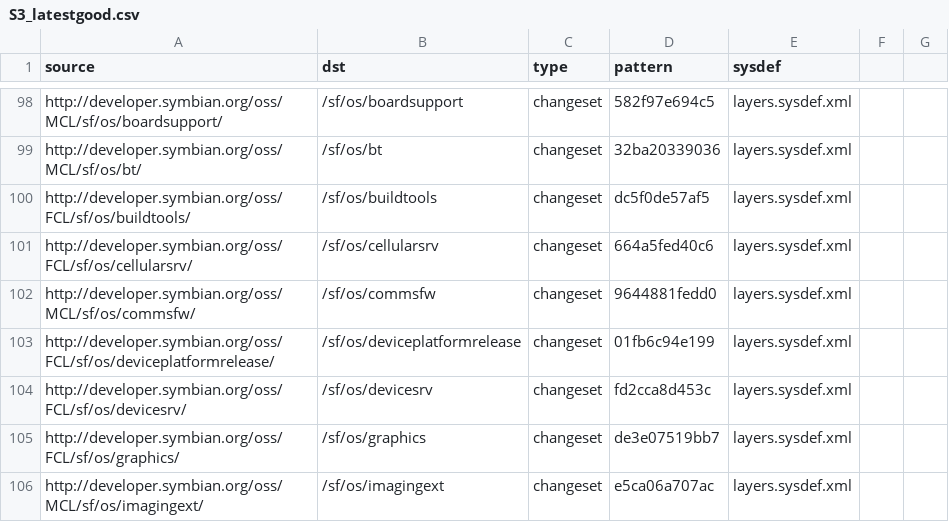
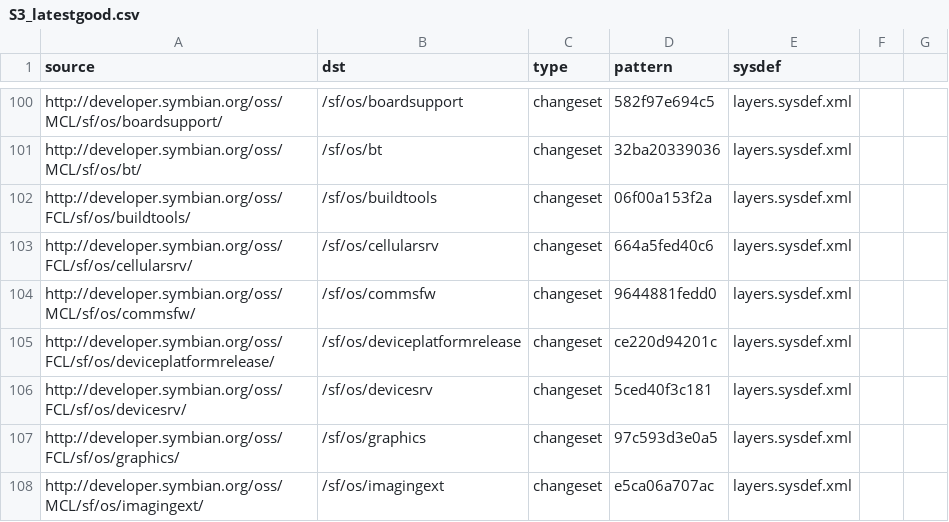
Before and after one commit to fedor4ever/buildmanifest, a CSV file: S3_latestgood.csv, drawn as a sheet; only a part is shown, gaps mark what is left out; the diff covers the shown part only.

```diff
--- a/S3_latestgood.csv
+++ b/S3_latestgood.csv
@@ -99,8 +101,8 @@ http://developer.symbian.org/oss/MCL/sf/os/boardsupport/,/sf/os/boardsupport,cha
 http://developer.symbian.org/oss/MCL/sf/os/bt/,/sf/os/bt,changeset,32ba20339036,layers.sysdef.xml
-http://developer.symbian.org/oss/FCL/sf/os/buildtools/,/sf/os/buildtools,changeset,dc5f0de57af5,layers.sysdef.xml
+http://developer.symbian.org/oss/FCL/sf/os/buildtools/,/sf/os/buildtools,changeset,06f00a153f2a,layers.sysdef.xml
 http://developer.symbian.org/oss/FCL/sf/os/cellularsrv/,/sf/os/cellularsrv,changeset,664a5fed40c6,layers.sysdef.xml
 http://developer.symbian.org/oss/MCL/sf/os/commsfw/,/sf/os/commsfw,changeset,9644881fedd0,layers.sysdef.xml
-http://developer.symbian.org/oss/FCL/sf/os/deviceplatformrelease/,/sf/os/deviceplatformrelease,changeset,01fb6c94e199,layers.sysdef.xml
-http://developer.symbian.org/oss/FCL/sf/os/devicesrv/,/sf/os/devicesrv,changeset,fd2cca8d453c,layers.sysdef.xml
-http://developer.symbian.org/oss/FCL/sf/os/graphics/,/sf/os/graphics,changeset,de3e07519bb7,layers.sysdef.xml
+http://developer.symbian.org/oss/FCL/sf/os/deviceplatformrelease/,/sf/os/deviceplatformrelease,changeset,ce220d94201c,layers.sysdef.xml
+http://developer.symbian.org/oss/FCL/sf/os/devicesrv/,/sf/os/devicesrv,changeset,5ced40f3c181,layers.sysdef.xml
+http://developer.symbian.org/oss/FCL/sf/os/graphics/,/sf/os/graphics,changeset,97c593d3e0a5,layers.sysdef.xml
 http://developer.symbian.org/oss/MCL/sf/os/imagingext/,/sf/os/imagingext,changeset,e5ca06a707ac,layers.sysdef.xml
```
Also changed, not shown: 2 added rows and 14 edited cells elsewhere in this file.
